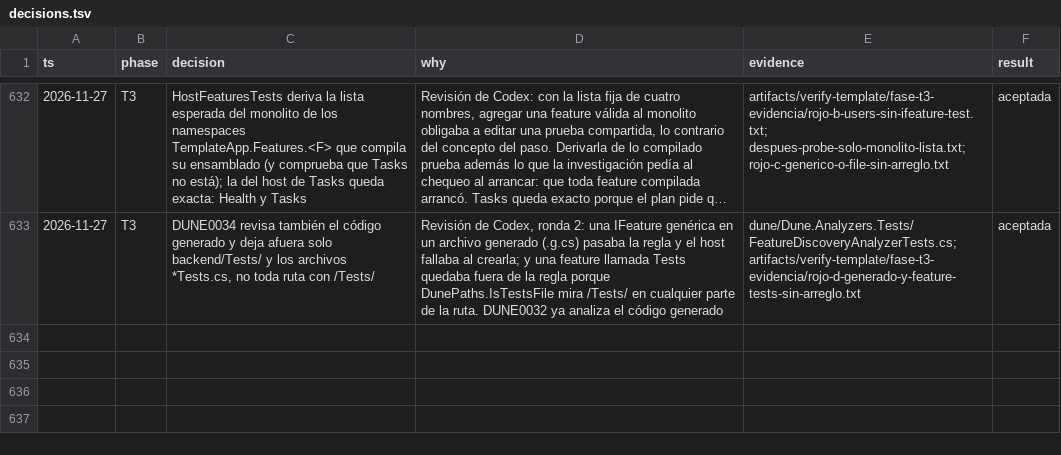
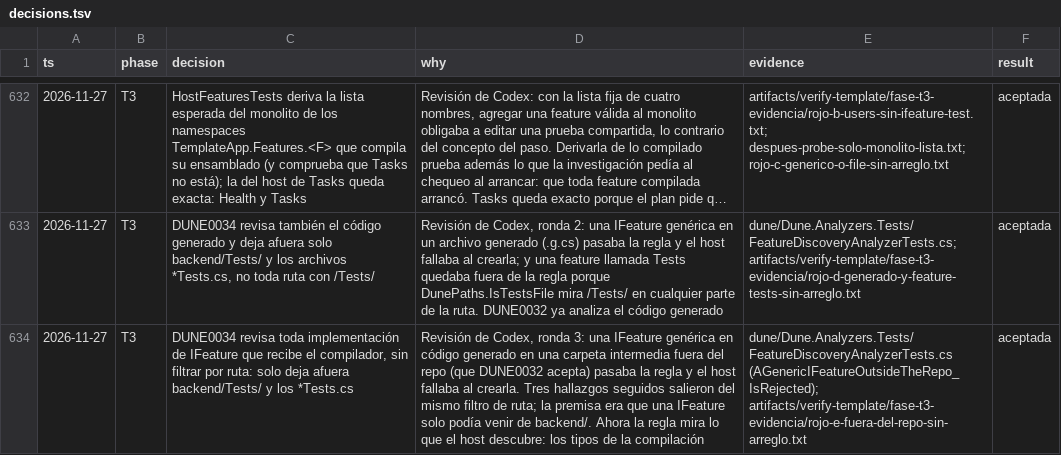
Before and after one commit to tobiasesquivel/full-stack-template, a TSV file: docs/decisions.tsv, drawn as a sheet; only a part is shown, gaps mark what is left out; long unchanged cells end in …; the diff names each change by its address in the sheet, - before the commit and + after, or states it on an @@ line.

Commit message:
T3: revisión de Codex, ronda 3 (DUNE0034 revisa toda IFeature de la compilación, también fuera de backend/)

```diff
--- a/docs/decisions.tsv
+++ b/docs/decisions.tsv
+row 634: 2026-11-27 | T3 | DUNE0034 revisa toda implementación de IFeature que recibe el compilador, sin filtrar por ruta: solo deja afuera backend/Tests/ y los *Tests.cs | Revisión de Codex, ronda 3: una IFeature genérica en código generado en una carpeta intermedia fuera del repo (que DUNE0032 acepta) pasaba la regla y el host fallaba al crearla. Tres hallazgos seguidos salieron del mismo filtro de ruta; la premisa era que una IFeature solo podía venir de backend/. Ahora la regla mira lo que el host descubre: los tipos de la compilación | dune/Dune.Analyzers.Tests/FeatureDiscoveryAnalyzerTests.cs (AGenericIFeatureOutsideTheRepo_IsRejected); artifacts/verify-template/fase-t3-evidencia/rojo-e-fuera-del-repo-sin-arreglo.txt | aceptada
```
Also changed, not shown: 3 other files.
